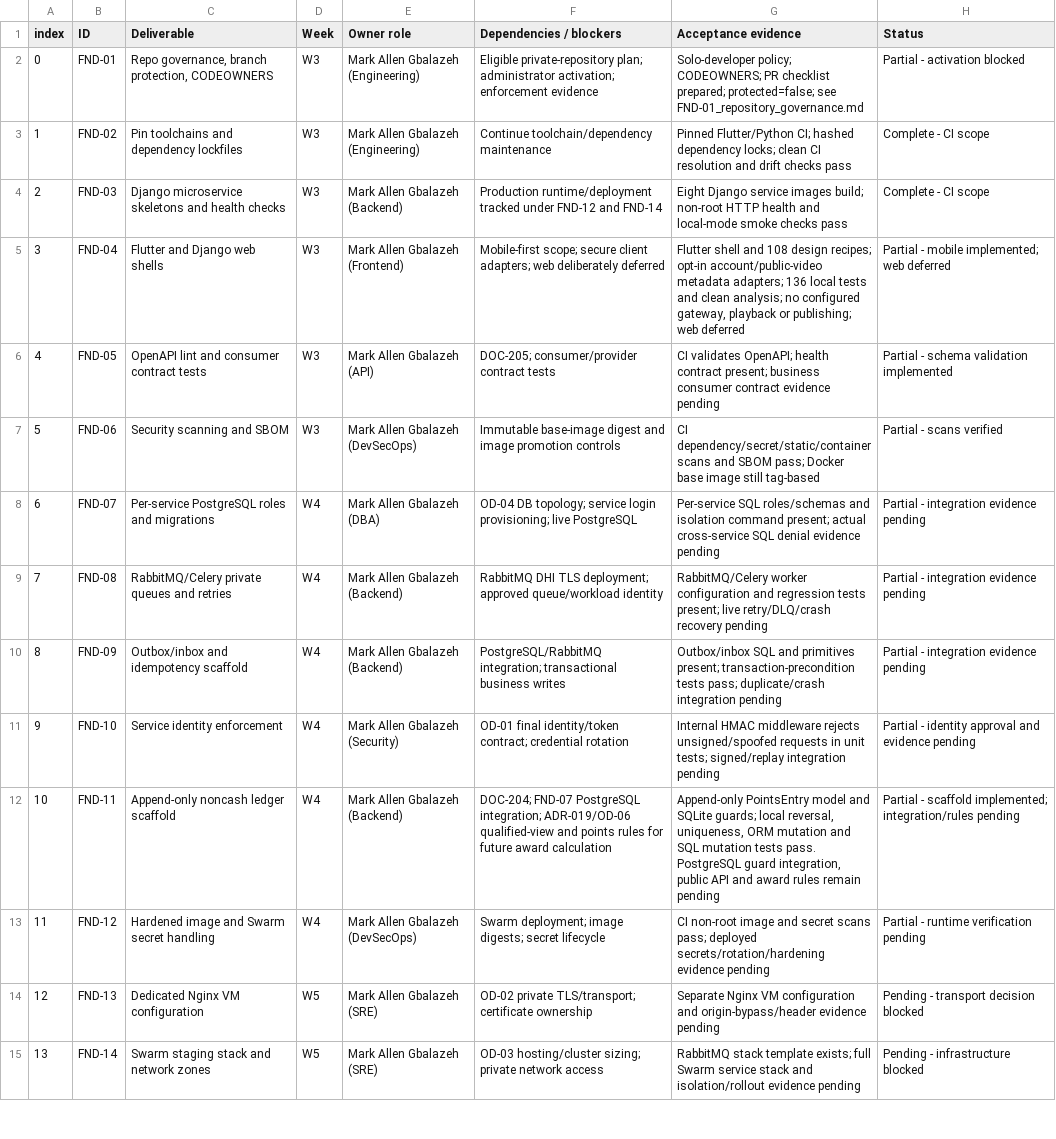
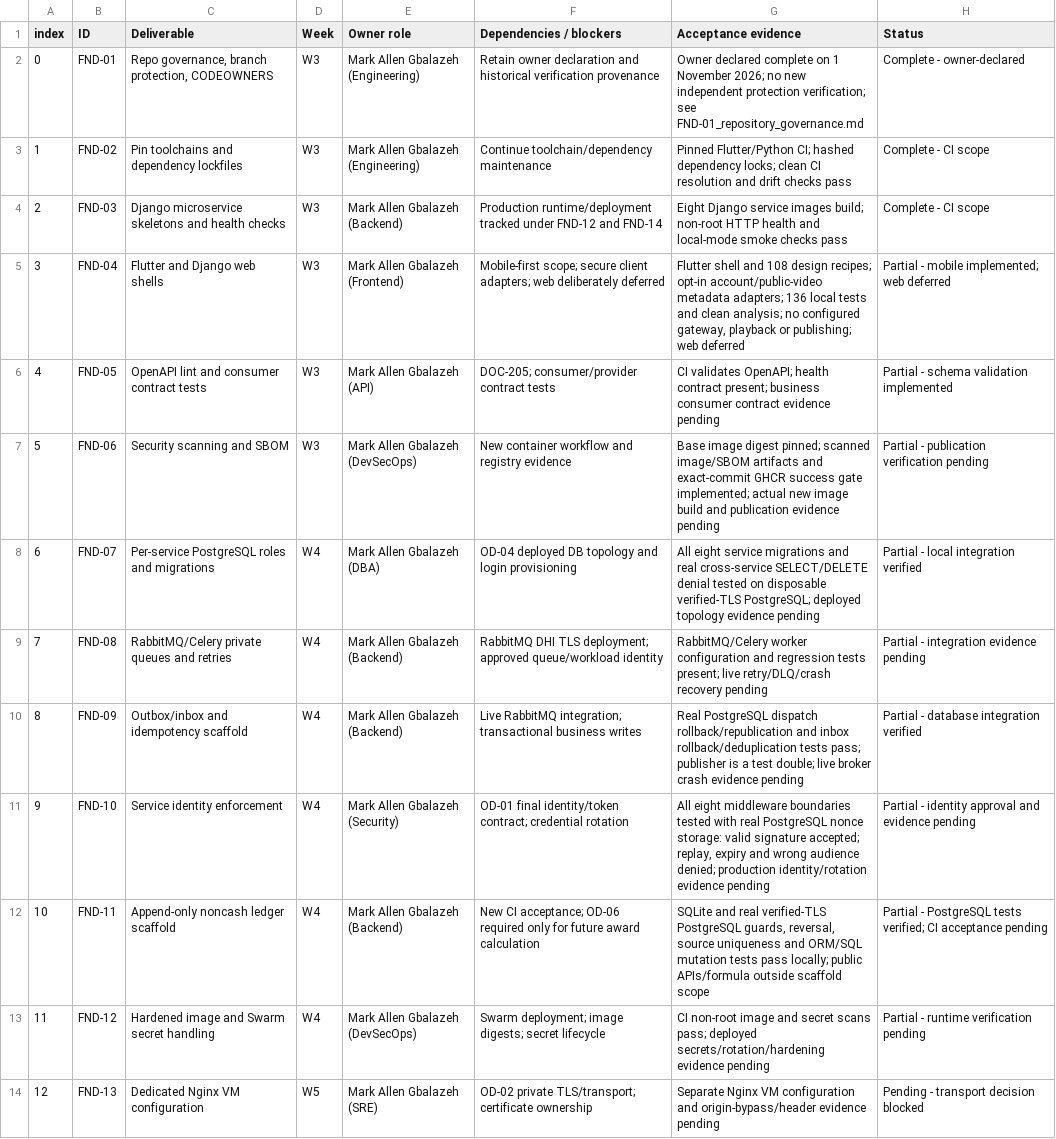
Before and after one commit to Markcino/KoloVibe, a CSV file: docs/engineering/Stage3_Implementation_Tracker.csv, drawn as a sheet; only a part is shown; the shorter side is filled out with more unchanged rows.

Commit message:
feat: Enhance container verification and publication workflow
- Updated container verification documentation to reflect new quality gates and publication processes.
- Implemented a new GitHub Actions workflow for publishing verified service images, ensuring all required quality checks are completed before publication.
- Introduced a Python script (`ghcr_gate.py`) to validate successful completion of required workflows for a specific commit before allowing image publication.
- Added tests for the new gate functionality and image artifact verification to ensure integrity and correctness.
- Refactored existing tests to improve clarity and coverage, including database mutation tests and staging verification.
- Updated Dockerfile to use a pinned Python base image digest for consistency.
- Enhanced PostgreSQL integration tests to validate security and access controls in a disposable environment.

```diff
--- a/docs/engineering/Stage3_Implementation_Tracker.csv
+++ b/docs/engineering/Stage3_Implementation_Tracker.csv
@@ -1,3 +1,3 @@
 index,ID,Deliverable,Week,Owner role,Dependencies / blockers,Acceptance evidence,Status
-0,FND-01,"Repo governance, branch protection, CODEOWNERS",W3,Mark Allen Gbalazeh (Engineering),Eligible private-repository plan; administrator activation; enforcement evidence,Solo-developer policy; CODEOWNERS; PR checklist prepared; protected=false; see FND-01_repository_governance.md,Partial - activation blocked
+0,FND-01,"Repo governance, branch protection, CODEOWNERS",W3,Mark Allen Gbalazeh (Engineering),Retain owner declaration and historical verification provenance,Owner declared complete on 1 November 2026; no new independent protection verification; see FND-01_repository_governance.md,Complete - owner-declared
 1,FND-02,Pin toolchains and dependency lockfiles,W3,Mark Allen Gbalazeh (Engineering),Continue toolchain/dependency maintenance,Pinned Flutter/Python CI; hashed dependency locks; clean CI resolution and drift checks pass,Complete - CI scope
@@ -6,8 +6,8 @@ index,ID,Deliverable,Week,Owner role,Dependencies / blockers,Acceptance evidence
 4,FND-05,OpenAPI lint and consumer contract tests,W3,Mark Allen Gbalazeh (API),DOC-205; consumer/provider contract tests,CI validates OpenAPI; health contract present; business consumer contract evidence pending,Partial - schema validation implemented
-5,FND-06,Security scanning and SBOM,W3,Mark Allen Gbalazeh (DevSecOps),Immutable base-image digest and image promotion controls,CI dependency/secret/static/container scans and SBOM pass; Docker base image still tag-based,Partial - scans verified
-6,FND-07,Per-service PostgreSQL roles and migrations,W4,Mark Allen Gbalazeh (DBA),OD-04 DB topology; service login provisioning; live PostgreSQL,Per-service SQL roles/schemas and isolation command present; actual cross-service SQL denial evidence pending,Partial - integration evidence pending
+5,FND-06,Security scanning and SBOM,W3,Mark Allen Gbalazeh (DevSecOps),New container workflow and registry evidence,"Base image digest pinned; scanned image/SBOM artifacts and exact-commit GHCR success gate implemented; actual new image build and publication evidence pending",Partial - publication verification pending
+6,FND-07,Per-service PostgreSQL roles and migrations,W4,Mark Allen Gbalazeh (DBA),OD-04 deployed DB topology and login provisioning,"All eight service migrations and real cross-service SELECT/DELETE denial tested on disposable verified-TLS PostgreSQL; deployed topology evidence pending",Partial - local integration verified
 7,FND-08,RabbitMQ/Celery private queues and retries,W4,Mark Allen Gbalazeh (Backend),RabbitMQ DHI TLS deployment; approved queue/workload identity,RabbitMQ/Celery worker configuration and regression tests present; live retry/DLQ/crash recovery pending,Partial - integration evidence pending
-8,FND-09,Outbox/inbox and idempotency scaffold,W4,Mark Allen Gbalazeh (Backend),PostgreSQL/RabbitMQ integration; transactional business writes,Outbox/inbox SQL and primitives present; transaction-precondition tests pass; duplicate/crash integration pending,Partial - integration evidence pending
-9,FND-10,Service identity enforcement,W4,Mark Allen Gbalazeh (Security),OD-01 final identity/token contract; credential rotation,Internal HMAC middleware rejects unsigned/spoofed requests in unit tests; signed/replay integration pending,Partial - identity approval and evidence pending
-10,FND-11,Append-only noncash ledger scaffold,W4,Mark Allen Gbalazeh (Backend),DOC-204; FND-07 PostgreSQL integration; ADR-019/OD-06 qualified-view and points rules for future award calculation,"Append-only PointsEntry model and SQLite guards; local reversal, uniqueness, ORM mutation and SQL mutation tests pass. PostgreSQL guard integration, public API and award rules remain pending",Partial - scaffold implemented; integration/rules pending
+8,FND-09,Outbox/inbox and idempotency scaffold,W4,Mark Allen Gbalazeh (Backend),Live RabbitMQ integration; transactional business writes,Real PostgreSQL dispatch rollback/republication and inbox rollback/deduplication tests pass; publisher is a test double; live broker crash evidence pending,Partial - database integration verified
+9,FND-10,Service identity enforcement,W4,Mark Allen Gbalazeh (Security),OD-01 final identity/token contract; credential rotation,"All eight middleware boundaries tested with real PostgreSQL nonce storage: valid signature accepted; replay, expiry and wrong audience denied; production identity/rotation evidence pending",Partial - identity approval and evidence pending
+10,FND-11,Append-only noncash ledger scaffold,W4,Mark Allen Gbalazeh (Backend),New CI acceptance; OD-06 required only for future award calculation,"SQLite and real verified-TLS PostgreSQL guards, reversal, source uniqueness and ORM/SQL mutation tests pass locally; public APIs/formula outside scaffold scope",Partial - PostgreSQL tests verified; CI acceptance pending
 11,FND-12,Hardened image and Swarm secret handling,W4,Mark Allen Gbalazeh (DevSecOps),Swarm deployment; image digests; secret lifecycle,CI non-root image and secret scans pass; deployed secrets/rotation/hardening evidence pending,Partial - runtime verification pending
```
Also changed, not shown: 17 other files.
